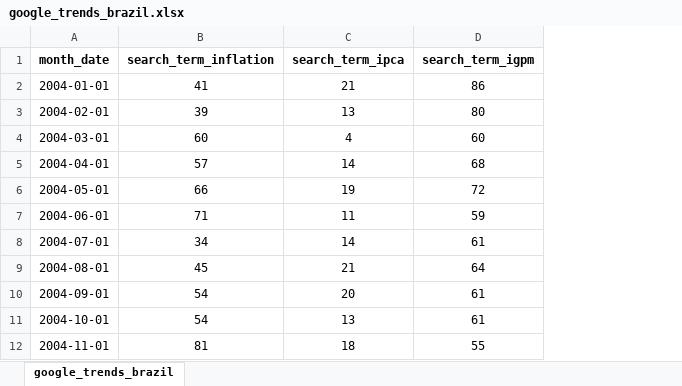
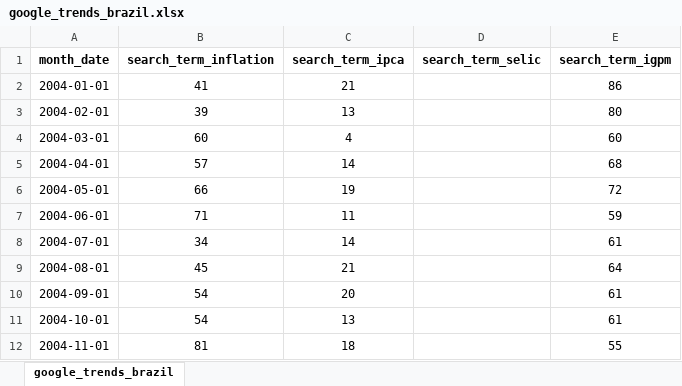
Before and after one commit to matheusrmorgado/inflation-expectation, an Excel workbook: data/google_trends_brazil.xlsx, sheet google_trends_brazil, drawn as a sheet; only a part is shown; values as stored, in another font and other column widths than the file's, no borders; charts and pictures not drawn; the diff names each change by its address in the sheet, - before the commit and + after, or states it on an @@ line.

```diff
--- a/data/google_trends_brazil.xlsx (sheet google_trends_brazil)
+++ b/data/google_trends_brazil.xlsx (sheet google_trends_brazil)
+column D (search_term_selic), empty
```
Also changed, not shown: 1 other file.
